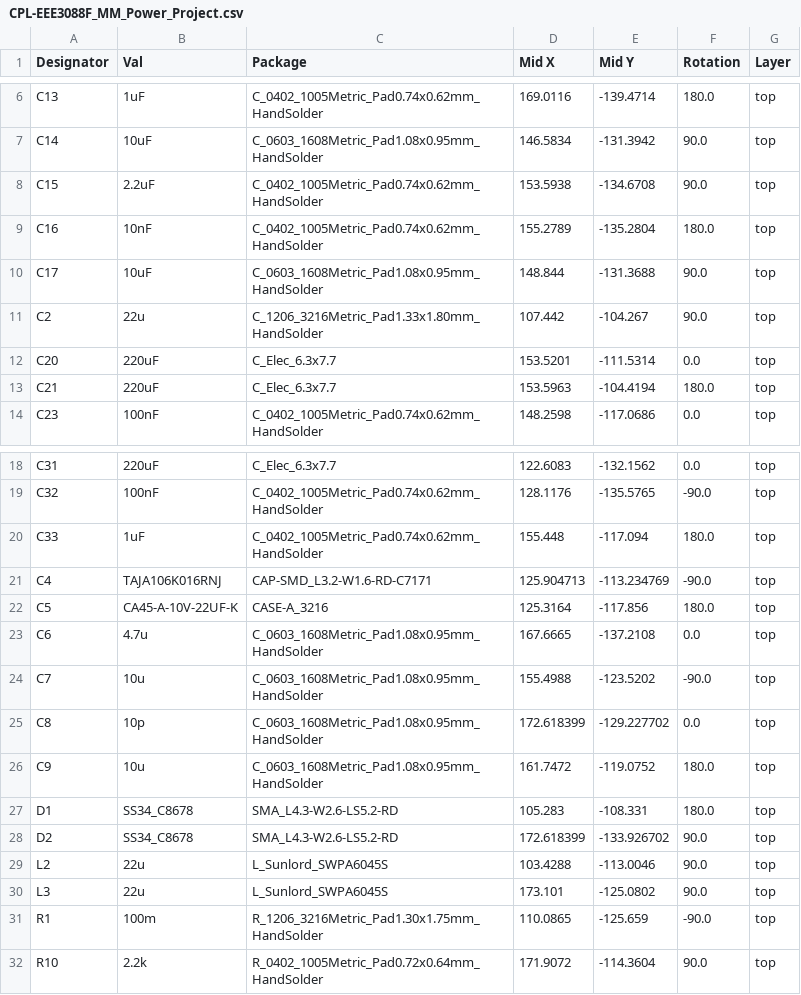
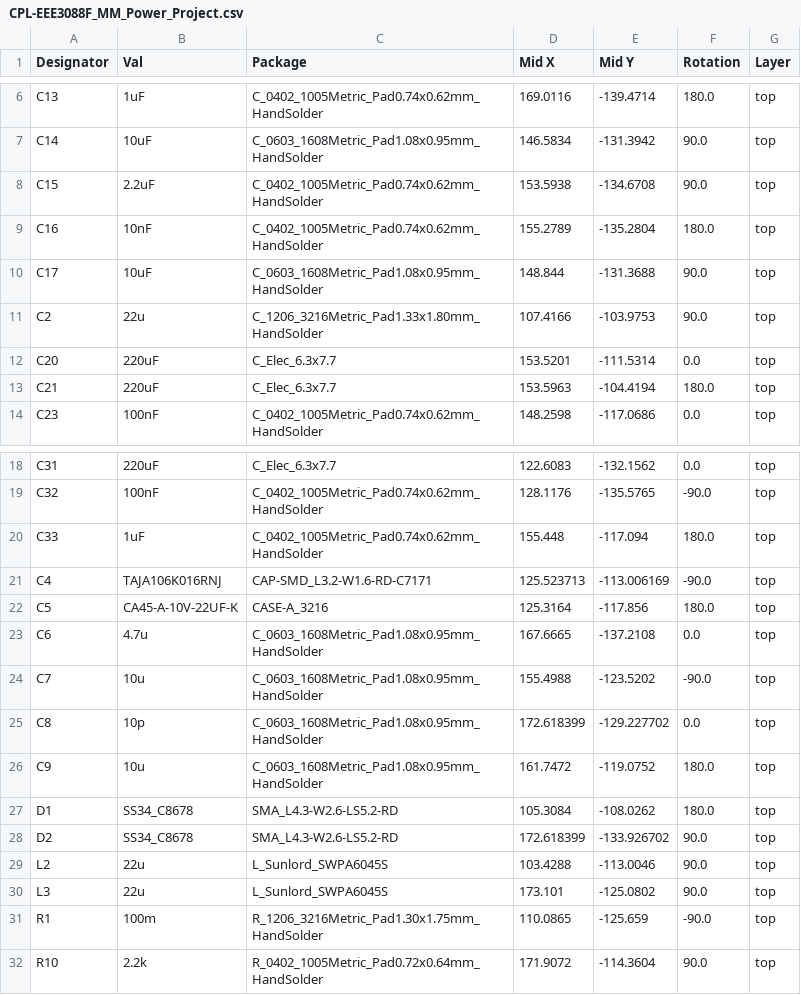
Before and after one commit to KLPJOA002/EEE3088F_PCP_Power_Project, a CSV file: KiCad Circuit Stuff/EEE3088F_MM_Power_Project/jlcpcb/production_files/CPL-EEE3088F_MM_Power_Project.csv, drawn as a sheet; only a part is shown, gaps mark what is left out.

```diff
--- a/KiCad Circuit Stuff/EEE3088F_MM_Power_Project/jlcpcb/production_files/CPL-EEE3088F_MM_Power_Project.csv
+++ b/KiCad Circuit Stuff/EEE3088F_MM_Power_Project/jlcpcb/production_files/CPL-EEE3088F_MM_Power_Project.csv
@@ -10,3 +10,3 @@ C16,10nF,C_0402_1005Metric_Pad0.74x0.62mm_HandSolder,155.2789,-135.2804,180.0,to
 C17,10uF,C_0603_1608Metric_Pad1.08x0.95mm_HandSolder,148.844,-131.3688,90.0,top
-C2,22u,C_1206_3216Metric_Pad1.33x1.80mm_HandSolder,107.442,-104.267,90.0,top
+C2,22u,C_1206_3216Metric_Pad1.33x1.80mm_HandSolder,107.4166,-103.9753,90.0,top
 C20,220uF,C_Elec_6.3x7.7,153.5201,-111.5314,0.0,top
@@ -20,3 +20,3 @@ C32,100nF,C_0402_1005Metric_Pad0.74x0.62mm_HandSolder,128.1176,-135.5765,-90.0,t
 C33,1uF,C_0402_1005Metric_Pad0.74x0.62mm_HandSolder,155.448,-117.094,180.0,top
-C4,TAJA106K016RNJ,CAP-SMD_L3.2-W1.6-RD-C7171,125.904713,-113.234769,-90.0,top
+C4,TAJA106K016RNJ,CAP-SMD_L3.2-W1.6-RD-C7171,125.523713,-113.006169,-90.0,top
 C5,CA45-A-10V-22UF-K,CASE-A_3216,125.3164,-117.856,180.0,top
@@ -26,3 +26,3 @@ C8,10p,C_0603_1608Metric_Pad1.08x0.95mm_HandSolder,172.618399,-129.227702,0.0,to
 C9,10u,C_0603_1608Metric_Pad1.08x0.95mm_HandSolder,161.7472,-119.0752,180.0,top
-D1,SS34_C8678,SMA_L4.3-W2.6-LS5.2-RD,105.283,-108.331,180.0,top
+D1,SS34_C8678,SMA_L4.3-W2.6-LS5.2-RD,105.3084,-108.0262,180.0,top
 D2,SS34_C8678,SMA_L4.3-W2.6-LS5.2-RD,172.618399,-133.926702,90.0,top
```
Also changed, not shown: 15 other files.
